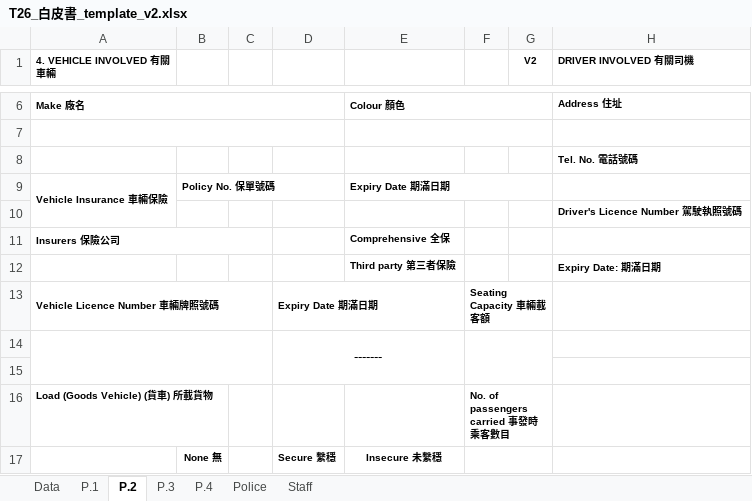
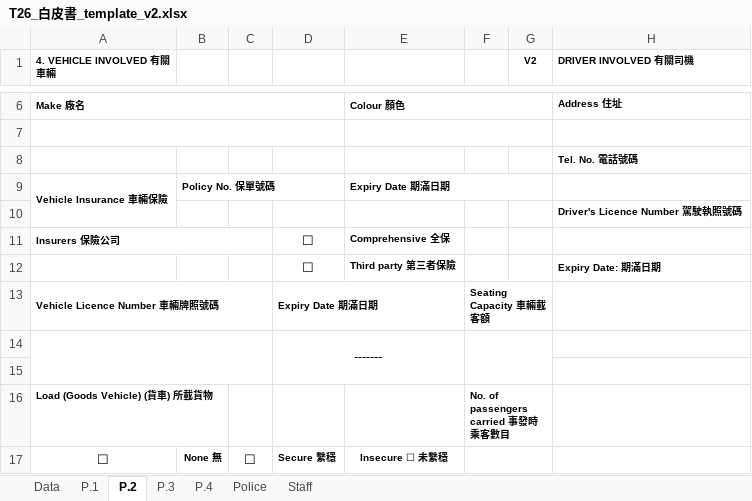
Before and after one commit to tp0117/hkp-whitepaper, an Excel workbook: T26_白皮書_template_v2.xlsx, sheet P.2, drawn as a sheet; only a part is shown, gaps mark what is left out; values as stored, in another font and other column widths than the file's, no borders; charts and pictures not drawn; the diff covers the shown part only; the diff names each change by its address in the sheet, - before the commit and + after, or states it on an @@ line.

```diff
--- a/T26_白皮書_template_v2.xlsx (sheet P.2)
+++ b/T26_白皮書_template_v2.xlsx (sheet P.2)
-D11:D12: (empty)
+D11:D12: ☐
-A17 (4. VEHICLE INVOLVED 有關車輛): (empty)
+A17 (4. VEHICLE INVOLVED 有關車輛): ☐
-C17: (empty)
+C17: ☐
-E17: Insecure 未繫穩
+E17: Insecure ☐ 未繫穩
```
Also changed, not shown: 14 edited cells elsewhere in this sheet, sheet P.1, sheet P.4, sheet P.3, charts or pictures.
